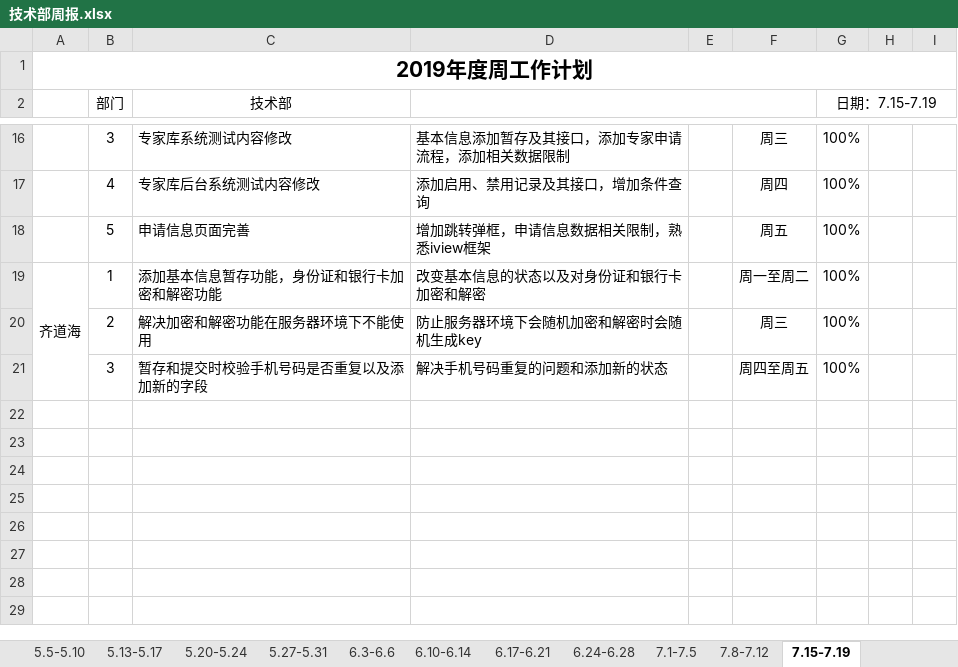
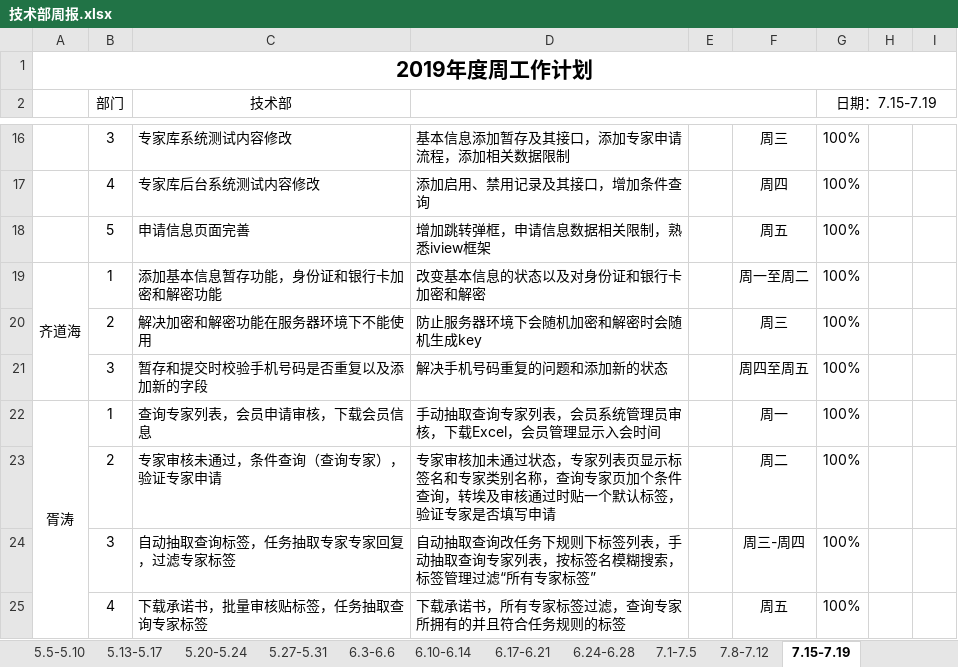
Before and after one commit to qiaojian0907/weekReport, an Excel workbook: 技术部周报.xlsx, sheet 7.15-7.19, drawn as a sheet; only a part is shown, gaps mark what is left out; values as stored, in another font and other column widths than the file's, no borders; the diff names each change by its address in the sheet, - before the commit and + after, or states it on an @@ line.

```diff
--- a/技术部周报.xlsx (sheet 7.15-7.19)
+++ b/技术部周报.xlsx (sheet 7.15-7.19)
+row 22: 胥涛 | 1 | 查询专家列表，会员申请审核，下载会员信息 | 手动抽取查询专家列表，会员系统管理员审核，下载Excel，会员管理显示入会时间 |  | 周一 | 100%
+row 23:  | 2 | 专家审核未通过，条件查询（查询专家），验证专家申请 | 专家审核加未通过状态，专家列表页显示标签名和专家类别名称，查询专家页加个条件查询，转埃及审核通过时贴一个默认标签，验证专家是否填写申请 |  | 周二 | 100%
+row 24:  | 3 | 自动抽取查询标签，任务抽取专家专家回复，过滤专家标签 | 自动抽取查询改任务下规则下标签列表，手动抽取查询专家列表，按标签名模糊搜索，标签管理过滤“所有专家标签” |  | 周三-周四 | 100%
+row 25:  | 4 | 下载承诺书，批量审核贴标签，任务抽取查询专家标签 | 下载承诺书，所有专家标签过滤，查询专家所拥有的并且符合任务规则的标签 |  | 周五 | 100%
```
